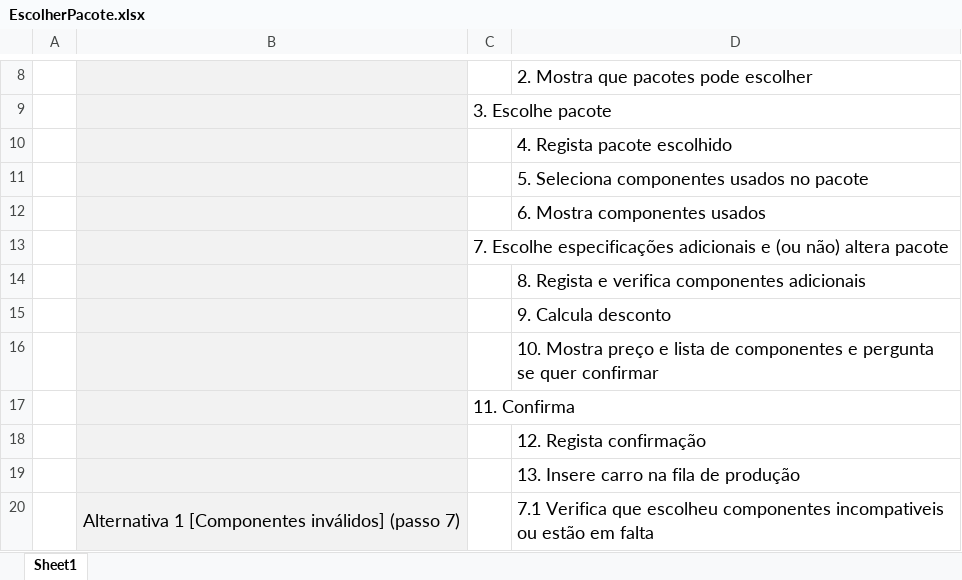
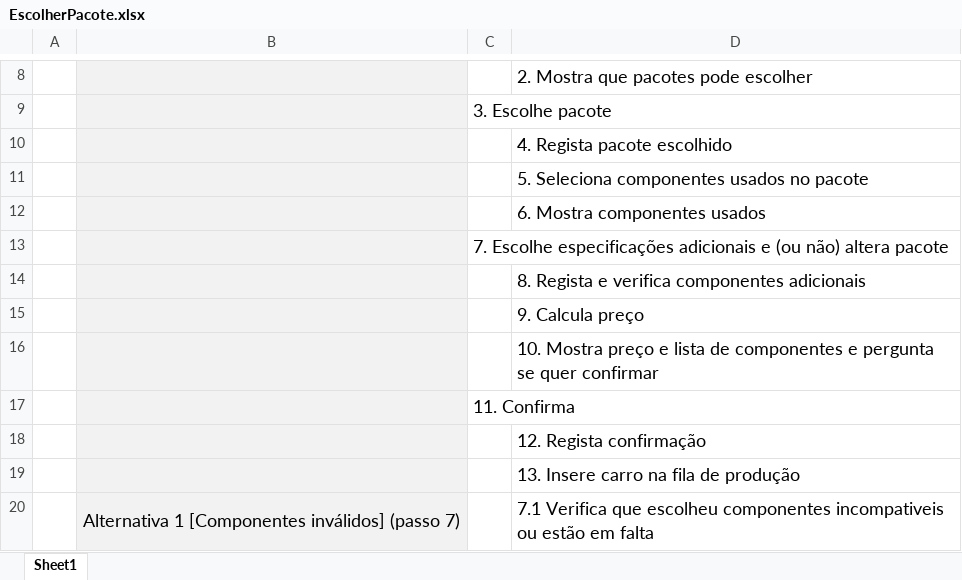
Before and after one commit to PedroCapa/DSS, an Excel workbook: Modelos UML/Descrição UseCases/EscolherPacote.xlsx, sheet Sheet1, drawn as a sheet; only a part is shown, gaps mark what is left out; values as stored, in another font and other column widths than the file's, no borders; the diff names each change by its address in the sheet, - before the commit and + after, or states it on an @@ line.

Commit message:
fiz o calcula desconto

```diff
--- a/Modelos UML/Descrição UseCases/EscolherPacote.xlsx (sheet Sheet1)
+++ b/Modelos UML/Descrição UseCases/EscolherPacote.xlsx (sheet Sheet1)
-D15: 9. Calcula desconto
+D15: 9. Calcula preço
```
Also changed, not shown: 21 other files.
